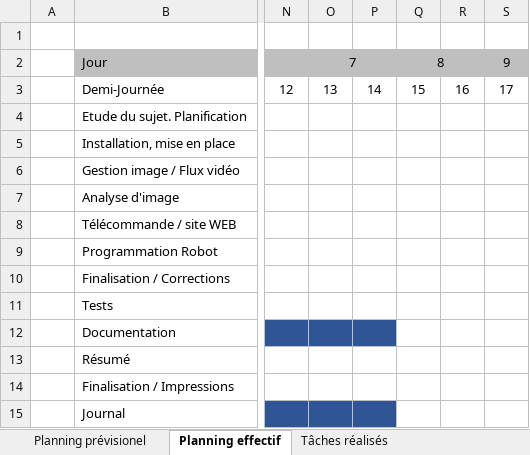
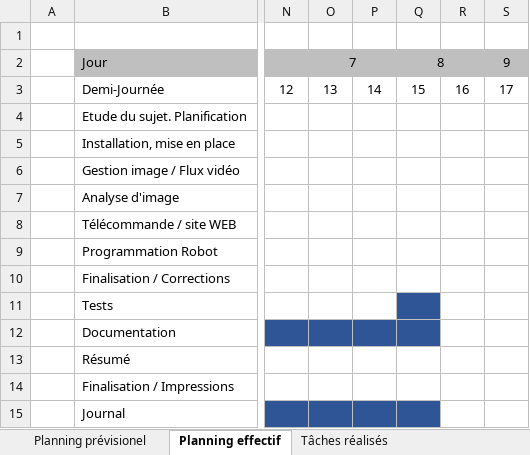
Before and after one commit to Quentinfrstr/RedBallBot, an Excel workbook: Documents/Planning_TPI_Forestier.xlsx, sheet Planning effectif, drawn as a sheet; only a part is shown, gaps mark what is left out; values as stored, in another font and other column widths than the file's, no borders; the diff names each change by its address in the sheet, - before the commit and + after, or states it on an @@ line.

```diff
--- a/Documents/Planning_TPI_Forestier.xlsx (sheet Planning effectif)
+++ b/Documents/Planning_TPI_Forestier.xlsx (sheet Planning effectif)
-Q11:Q12 fill: none
+Q11:Q12 fill: #2F5597
-Q15 fill: none
+Q15 fill: #2F5597
```
Also changed, not shown: 5 other files.
